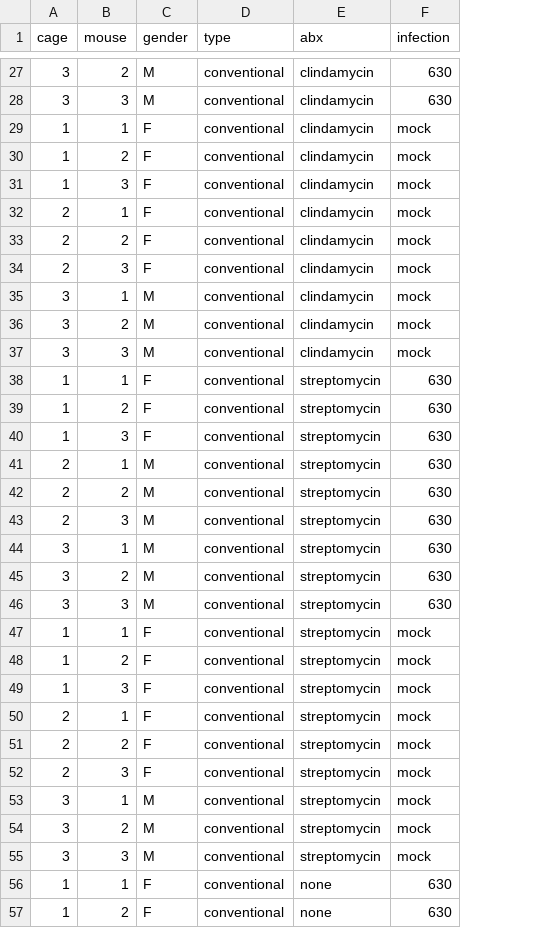
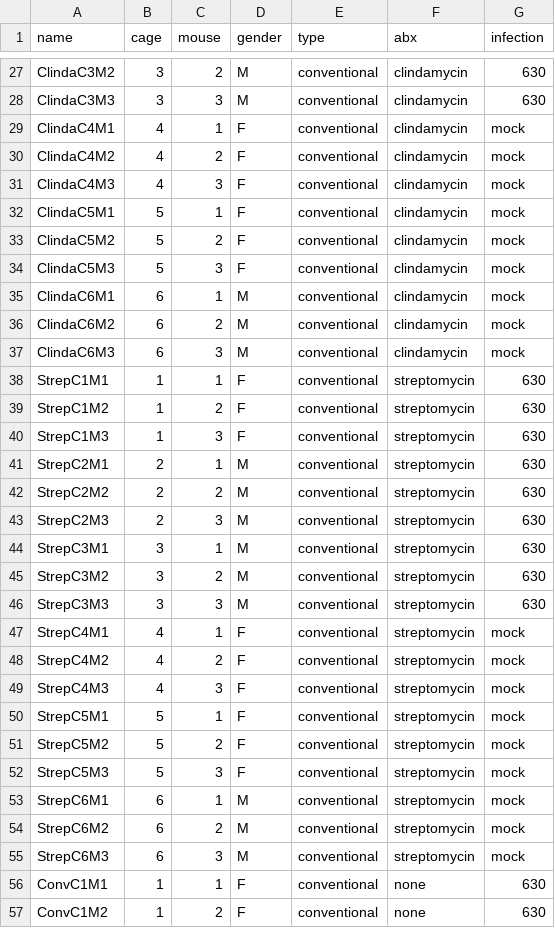
Before and after one commit to SchlossLab/Jenior_Modeling_mSystems_2017, a TSV file: data/metadata.tsv, drawn as a sheet; only a part is shown, gaps mark what is left out; addresses are those after the commit; the diff covers the shown part only; the diff names each change by its address in the sheet, - before the commit and + after, or states it on an @@ line.

```diff
--- a/data/metadata.tsv
+++ b/data/metadata.tsv
+column A (name), rows 27-57: ClindaC3M2 | ClindaC3M3 | ClindaC4M1 | ClindaC4M2 | ClindaC4M3 | ClindaC5M1 | ClindaC5M2 | ClindaC5M3 | ClindaC6M1 | ClindaC6M2 | ClindaC6M3 | StrepC1M1 | StrepC1M2 | StrepC1M3 | StrepC2M1 | StrepC2M2 | StrepC2M3 | StrepC3M1 | StrepC3M2 | StrepC3M3 | StrepC4M1 | StrepC4M2 | StrepC4M3 | StrepC5M1 | StrepC5M2 | StrepC5M3 | StrepC6M1 | StrepC6M2 | StrepC6M3 | ConvC1M1 | ConvC1M2
-B29:B31 (cage): 1
+B29:B31 (cage): 4
-B32:B34 (cage): 2
+B32:B34 (cage): 5
-B35:B37 (cage): 3
+B35:B37 (cage): 6
-B47:B49 (cage): 1
+B47:B49 (cage): 4
-B50:B52 (cage): 2
+B50:B52 (cage): 5
-B53:B55 (cage): 3
+B53:B55 (cage): 6
```
Also changed, not shown: 18 edited cells elsewhere in this file, 25 other files.
